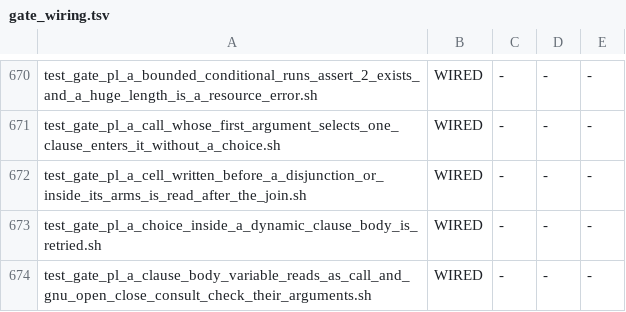
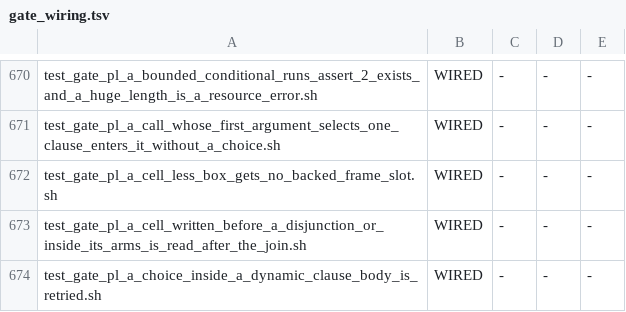
Before and after one commit to snobol4ever/harness, a TSV file: scripts/gate_wiring.tsv, drawn as a sheet; only a part is shown, gaps mark what is left out; the shorter side is filled out with more unchanged rows; the diff names each change by its address in the sheet, - before the commit and + after, or states it on an @@ line.

Commit message:
gate: test_gate_pl_a_cell_less_box_gets_no_backed_frame_slot -- the fast guard of D3 kind 6's cell-less half: no UNMARK / UNIFY_CONST / UNIFY_FIRST / UNIFY_VALUE of a home-frame Prolog graph holds a backed frame slot (329 on the empty program before hq_prolog's 2c244630f, 0 after)
Six programs (the empty one, clause facts, an ite in a two-clause predicate, a negation and unify-first, a repeated-variable head, a cut with unify-value): m3 against swipl (expectations cut from the oracle at run time) plus a --dump-homes count of the four kinds with a backed offset. Red under FAIL_ONCE=1 and on 8e3edbe62 (329-333 per cell), green on 225a1687c. About 12 s, against the 4 minutes of test_gate_no_spine_preallocation --lang prolog. (CEO-1945/1946/1951; the cfo's note of 15:51.)

```diff
--- a/scripts/gate_wiring.tsv
+++ b/scripts/gate_wiring.tsv
+row 672: test_gate_pl_a_cell_less_box_gets_no_backed_frame_slot.sh | WIRED | - | - | -
```
Also changed, not shown: 1 other file.
